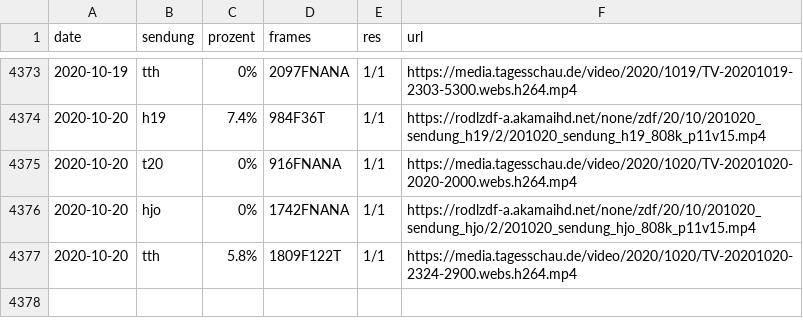
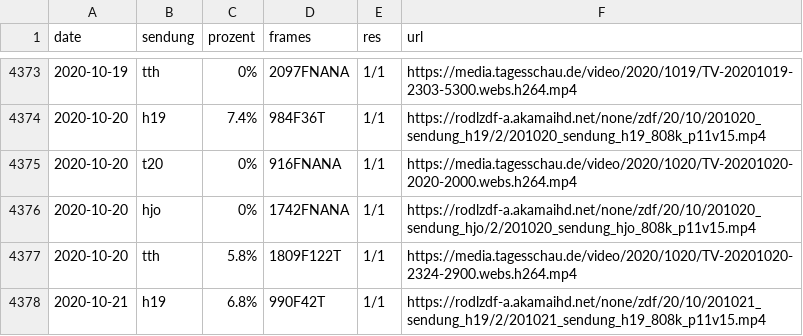
Before and after one commit to georoen/standbildNews, a CSV file: Logfile.csv, drawn as a sheet; only a part is shown, gaps mark what is left out.

Commit message:
h19 2020-10-21

```diff
--- a/Logfile.csv
+++ b/Logfile.csv
@@ -4377 +4377,2 @@ date,sendung,prozent,frames,res,url
 2020-10-20,tth,5.8%,1809F122T,1/1,https://media.tagesschau.de/video/2020/1020/TV-20201020-2324-2900.webs.h264.mp4
+2020-10-21,h19,6.8%,990F42T,1/1,https://rodlzdf-a.akamaihd.net/none/zdf/20/10/201021_sendung_h19/2/201021_sendung_h19_808k_p11v15.mp4
```
